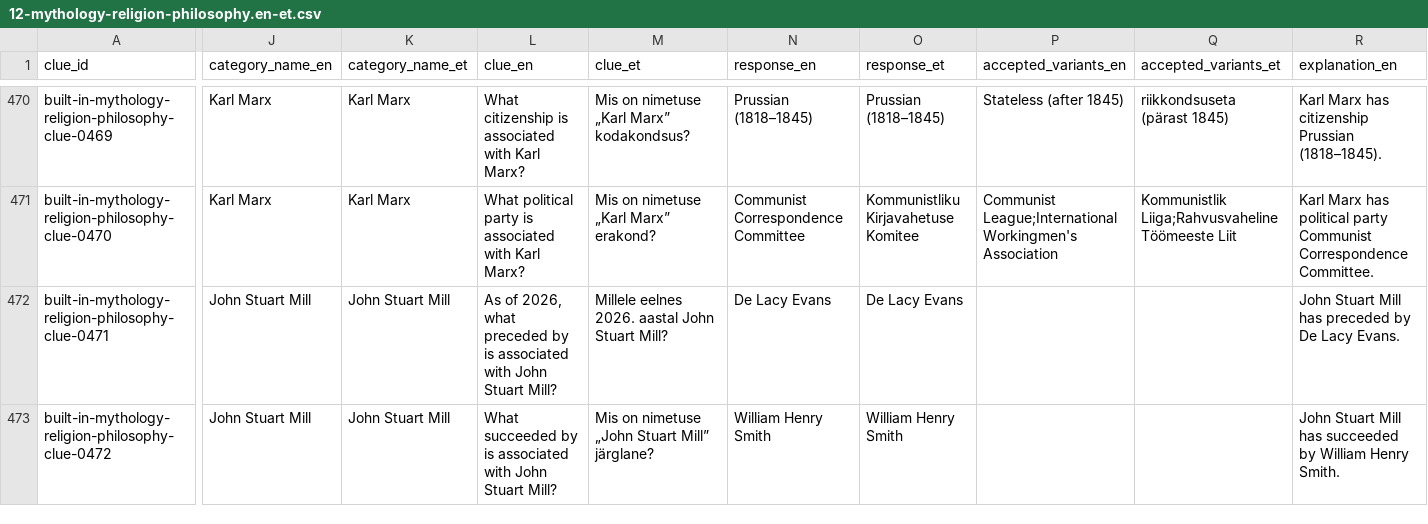
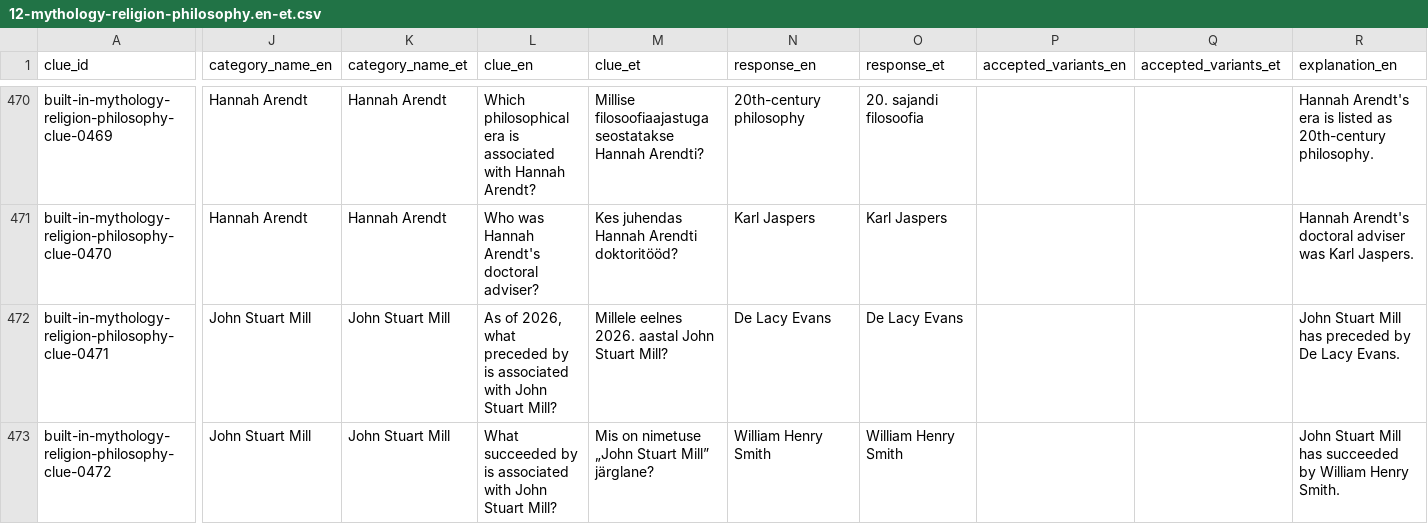
Before and after one commit to KristjanKruusRIA/Quiz-Stage, a CSV file: content/generated/12-mythology-religion-philosophy.en-et.csv, drawn as a sheet; only a part is shown, gaps mark what is left out; the diff covers the shown part only; the diff names each change by its address in the sheet, - before the commit and + after, or states it on an @@ line.

Commit message:
fix(content): remove cross-package philosophy duplicate

```diff
--- a/content/generated/12-mythology-religion-philosophy.en-et.csv
+++ b/content/generated/12-mythology-religion-philosophy.en-et.csv
-J470:J471 (category_name_en): Karl Marx
+J470:J471 (category_name_en): Hannah Arendt
-K470:K471 (category_name_et): Karl Marx
+K470:K471 (category_name_et): Hannah Arendt
-L470 (clue_en): What citizenship is associated with Karl Marx?
+L470 (clue_en): Which philosophical era is associated with Hannah Arendt?
-M470 (clue_et): Mis on nimetuse „Karl Marx” kodakondsus?
+M470 (clue_et): Millise filosoofiaajastuga seostatakse Hannah Arendti?
-N470 (response_en): Prussian (1818–1845)
+N470 (response_en): 20th-century philosophy
-O470 (response_et): Prussian (1818–1845)
+O470 (response_et): 20. sajandi filosoofia
-P470 (accepted_variants_en): Stateless (after 1845)
+P470 (accepted_variants_en): (empty)
-Q470 (accepted_variants_et): riikkondsuseta (pärast 1845)
+Q470 (accepted_variants_et): (empty)
-R470 (explanation_en): Karl Marx has citizenship Prussian (1818–1845).
+R470 (explanation_en): Hannah Arendt's era is listed as 20th-century philosophy.
-L471 (clue_en): What political party is associated with Karl Marx?
+L471 (clue_en): Who was Hannah Arendt's doctoral adviser?
-M471 (clue_et): Mis on nimetuse „Karl Marx” erakond?
+M471 (clue_et): Kes juhendas Hannah Arendti doktoritööd?
-N471 (response_en): Communist Correspondence Committee
+N471 (response_en): Karl Jaspers
-O471 (response_et): Kommunistliku Kirjavahetuse Komitee
+O471 (response_et): Karl Jaspers
-P471 (accepted_variants_en): Communist League;International Workingmen's Association
+P471 (accepted_variants_en): (empty)
-Q471 (accepted_variants_et): Kommunistlik Liiga;Rahvusvaheline Töömeeste Liit
+Q471 (accepted_variants_et): (empty)
-R471 (explanation_en): Karl Marx has political party Communist Correspondence Committee.
+R471 (explanation_en): Hannah Arendt's doctoral adviser was Karl Jaspers.
```
Also changed, not shown: 40 edited cells elsewhere in this file, content/authored/12-mythology-religion-philosophy.csv, 3 other files.
